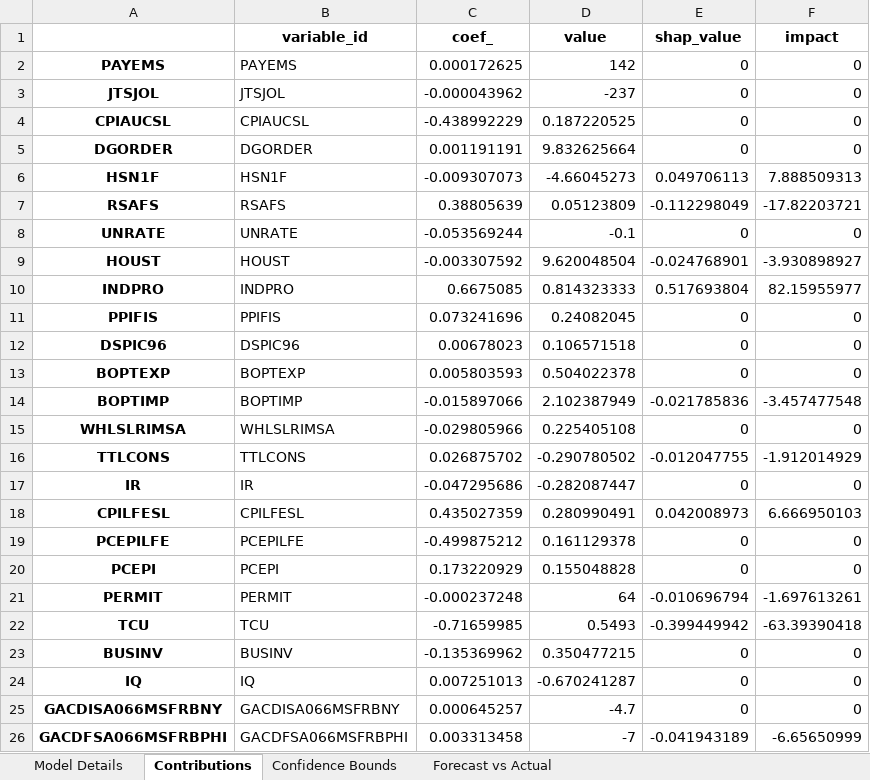
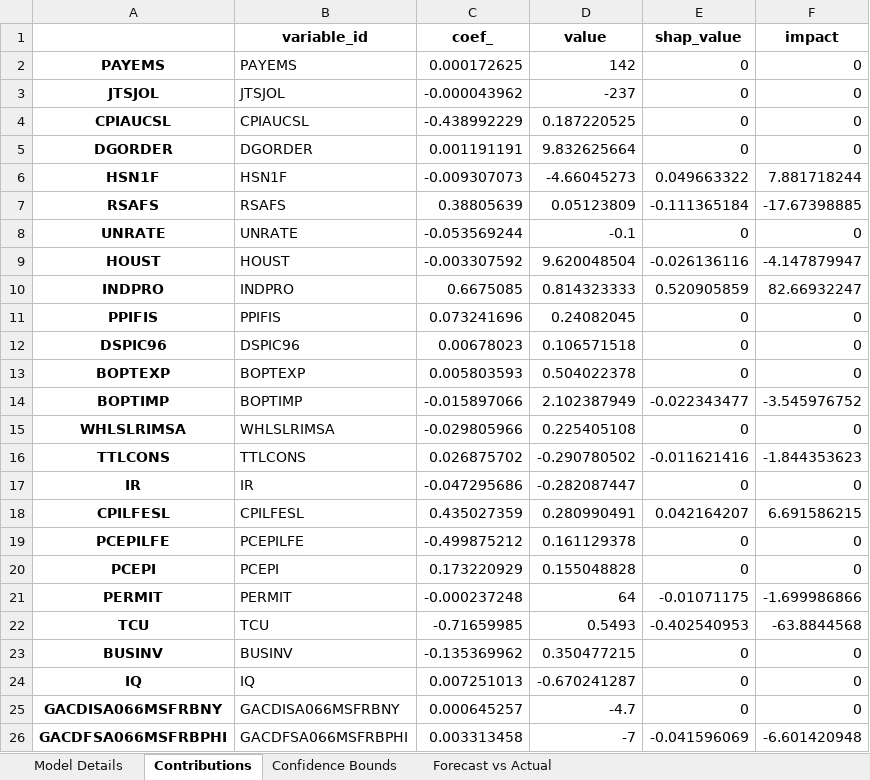
Before and after one commit to jowike/InsightsNow, an Excel workbook: app/analytical-backend/data/07_model_output/ml.xlsx, sheet Contributions, drawn as a sheet; values as stored, in another font and other column widths than the file's, no borders; the diff names each change by its address in the sheet, - before the commit and + after, or states it on an @@ line.

```diff
--- a/app/analytical-backend/data/07_model_output/ml.xlsx (sheet Contributions)
+++ b/app/analytical-backend/data/07_model_output/ml.xlsx (sheet Contributions)
-E6 (shap_value): 0.049706113
+E6 (shap_value): 0.049663322
-F6 (impact): 7.888509313
+F6 (impact): 7.881718244
-E7 (shap_value): -0.112298049
+E7 (shap_value): -0.111365184
-F7 (impact): -17.82203721
+F7 (impact): -17.67398885
-E9 (shap_value): -0.024768901
+E9 (shap_value): -0.026136116
-F9 (impact): -3.930898927
+F9 (impact): -4.147879947
-E10 (shap_value): 0.517693804
+E10 (shap_value): 0.520905859
-F10 (impact): 82.15955977
+F10 (impact): 82.66932247
-E14 (shap_value): -0.021785836
+E14 (shap_value): -0.022343477
-F14 (impact): -3.457477548
+F14 (impact): -3.545976752
-E16 (shap_value): -0.012047755
+E16 (shap_value): -0.011621416
-F16 (impact): -1.912014929
+F16 (impact): -1.844353623
-E18 (shap_value): 0.042008973
+E18 (shap_value): 0.042164207
-F18 (impact): 6.666950103
+F18 (impact): 6.691586215
-E21 (shap_value): -0.010696794
+E21 (shap_value): -0.01071175
-F21 (impact): -1.697613261
+F21 (impact): -1.699986866
-E22 (shap_value): -0.399449942
+E22 (shap_value): -0.402540953
-F22 (impact): -63.39390418
+F22 (impact): -63.8844568
-E26 (shap_value): -0.041943189
+E26 (shap_value): -0.041596069
-F26 (impact): -6.65650999
+F26 (impact): -6.601420948
```
Also changed, not shown: sheet Model Details, app/analytical-backend/data/02_intermediate/ragged_edge_aligned.xlsx, app/analytical-backend/data/07_model_output/ar.xlsx, 9 other files.
